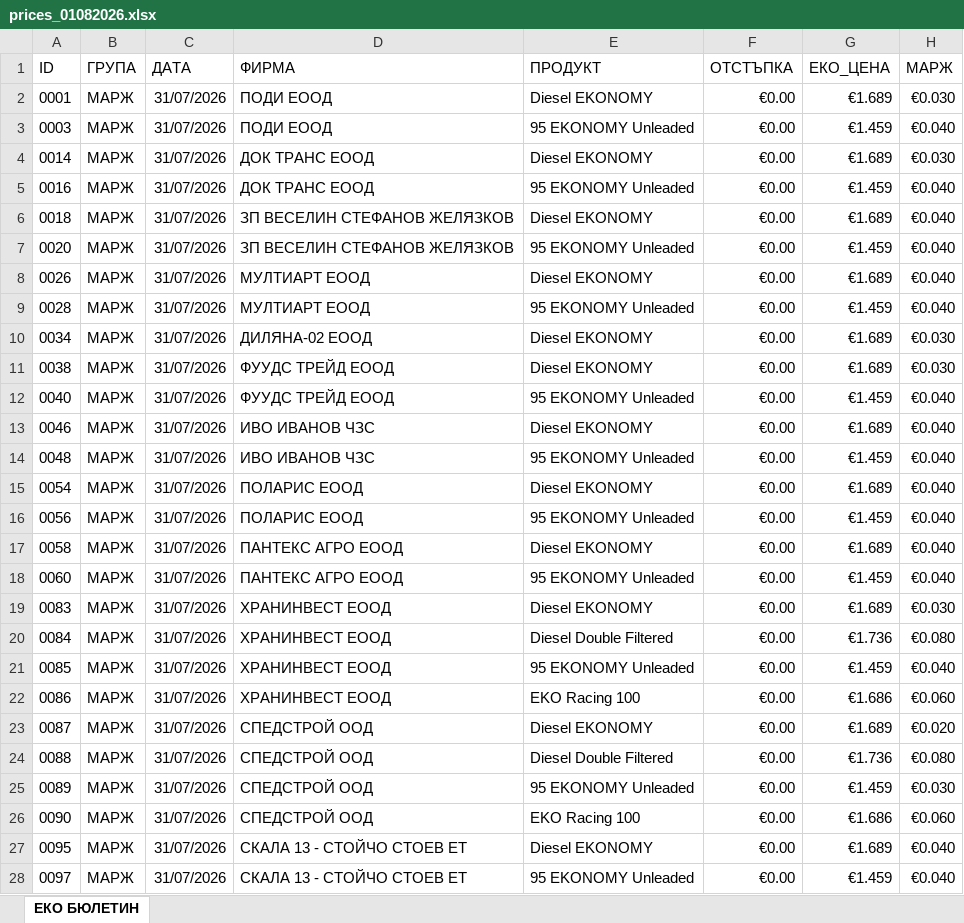
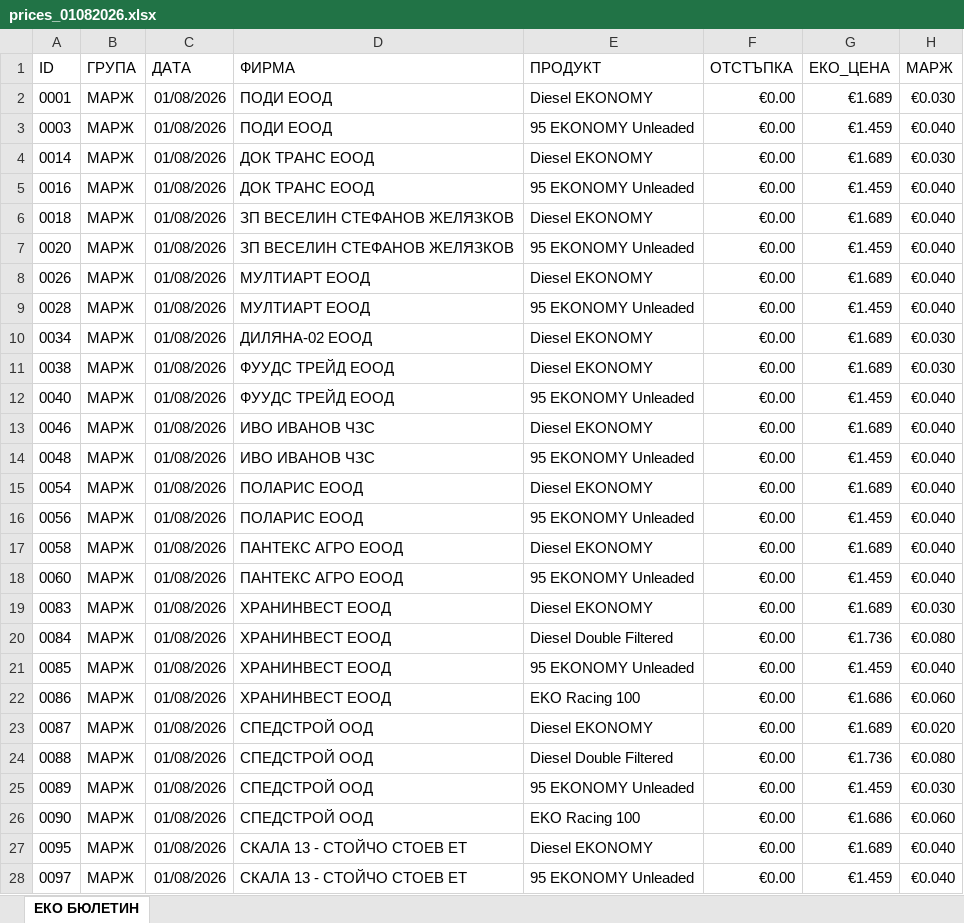
Before and after one commit to plamensve/eko, an Excel workbook: history_prices/AUG/prices_01082026.xlsx, sheet ЕКО БЮЛЕТИН, drawn as a sheet; only a part is shown; values as stored, in another font and other column widths than the file's, no borders; the diff covers the shown part only; the diff names each change by its address in the sheet, - before the commit and + after, or states it on an @@ line.

```diff
--- a/history_prices/AUG/prices_01082026.xlsx (sheet ЕКО БЮЛЕТИН)
+++ b/history_prices/AUG/prices_01082026.xlsx (sheet ЕКО БЮЛЕТИН)
-C2:C28 (ДАТА): 31/07/2026
+C2:C28 (ДАТА): 01/08/2026
```
Also changed, not shown: 272 edited cells elsewhere in this sheet, 3_PROJECT_DATA/cards.xlsx, SPLIT_COMPANY_DATA/RESULT/companies_result/ОБЩИНА ДОБРИЧКА/ОБЩИНА ДОБРИЧКА.xlsx, 3 other files.
